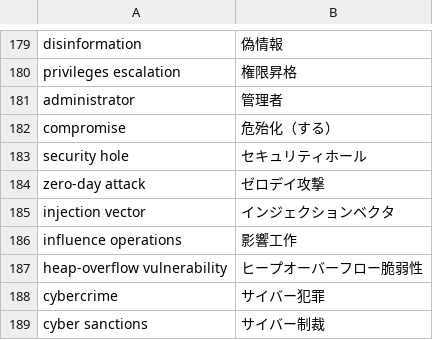
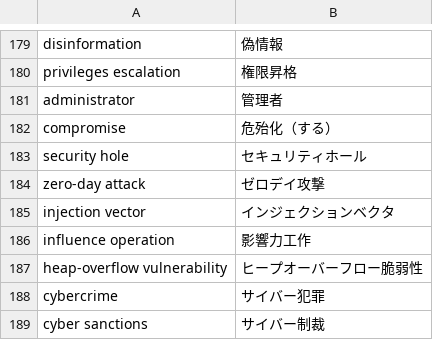
Before and after one commit to SaitoLab/security_words, a CSV file: security_words.csv, drawn as a sheet; only a part is shown, gaps mark what is left out.

Commit message:
Update security_words.csv
influence operations,影響工作
->
influence operation,影響力工作
参考：
 http://blog.livedoor.jp/hosoyayuichi/archives/2000290.html

```diff
--- a/security_words.csv
+++ b/security_words.csv
@@ -185,3 +185,3 @@ zero-day attack,ゼロデイ攻撃
 injection vector,インジェクションベクタ
-influence operations,影響工作
+influence operation,影響力工作
 heap-overflow vulnerability,ヒープオーバーフロー脆弱性
```
